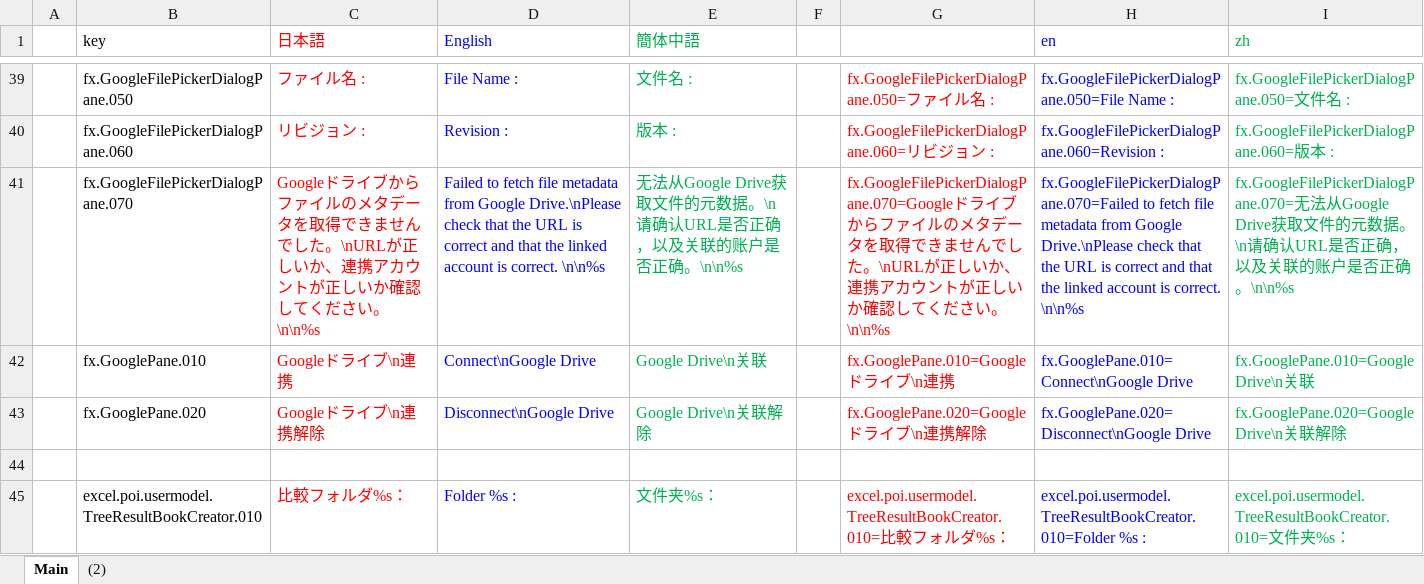
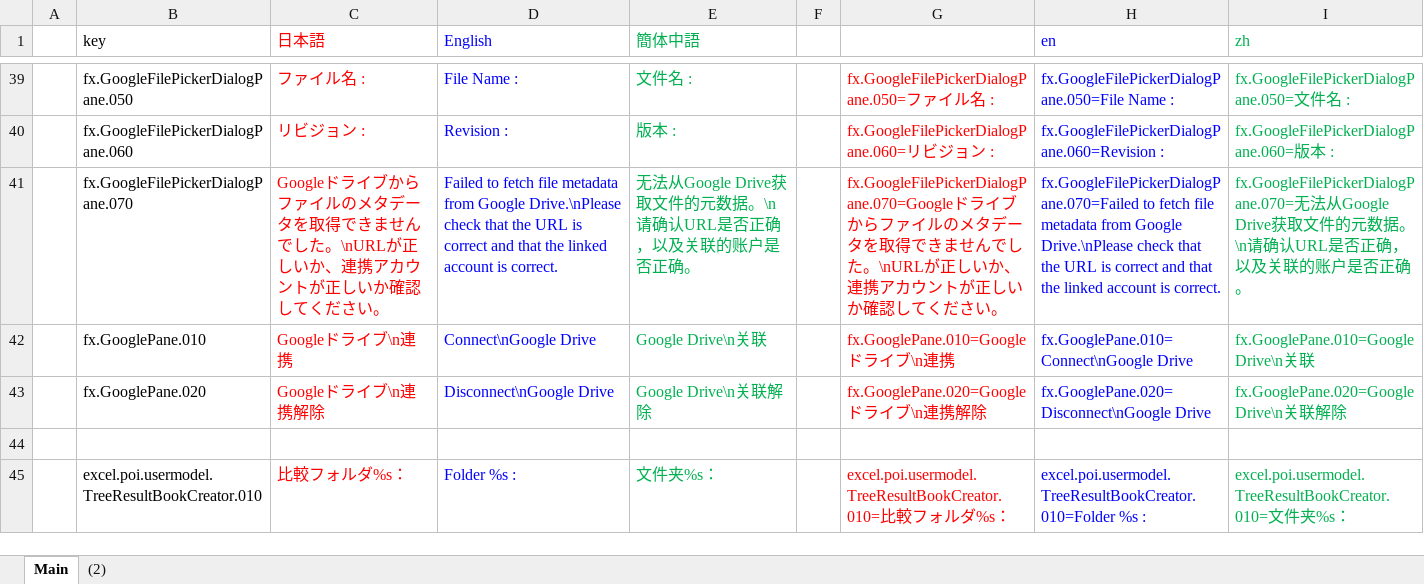
Before and after one commit to nmby/hogandiff4, an Excel workbook: xyz.hotchpotch.hogandiff/messages.properties管理.xlsx, sheet Main, drawn as a sheet; only a part is shown, gaps mark what is left out; values as stored, in another font and other column widths than the file's, no borders; the diff names each change by its address in the sheet, - before the commit and + after, or states it on an @@ line.

```diff
--- a/xyz.hotchpotch.hogandiff/messages.properties管理.xlsx (sheet Main)
+++ b/xyz.hotchpotch.hogandiff/messages.properties管理.xlsx (sheet Main)
-C41 (日本語): …ださい。\n\n%s
+C41 (日本語): …ださい。
-D41 (English): …is correct. \n\n%s
+D41 (English): …is correct.
-E41 (簡体中語): …否正确。\n\n%s
+E41 (簡体中語): …否正确。
-G41: …ださい。\n\n%s
+G41: …ださい。
-H41 (en): …is correct. \n\n%s
+H41 (en): …is correct.
-I41 (zh): …否正确。\n\n%s
+I41 (zh): …否正确。
```
Also changed, not shown: 4 other files.
